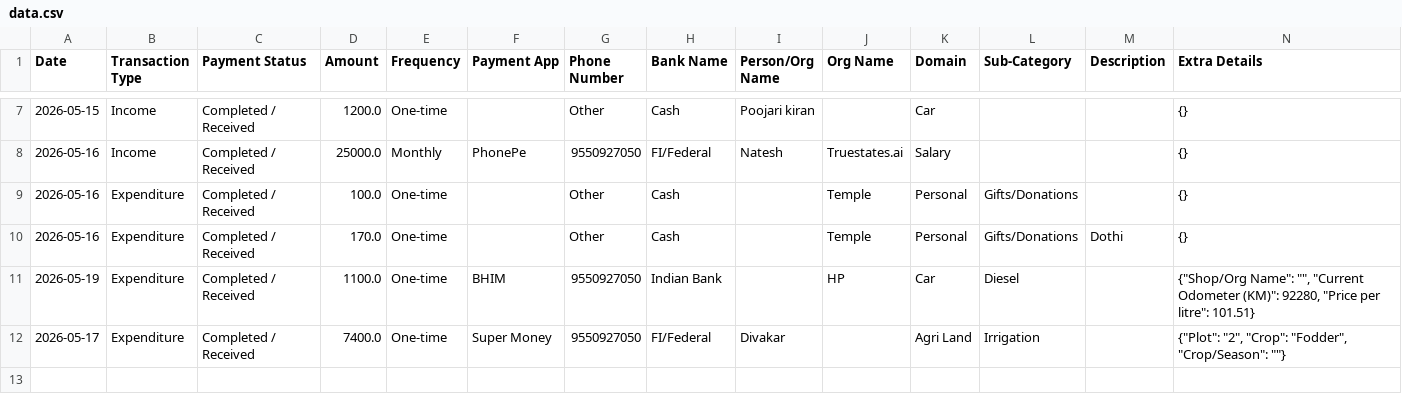
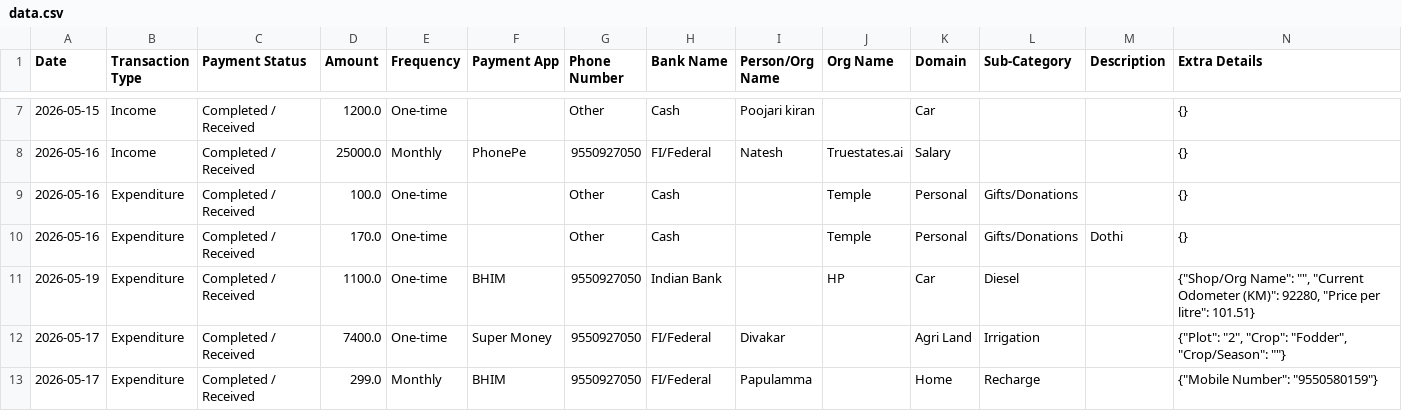
Before and after one commit to Prakash-1619/Finance, a CSV file: data.csv, drawn as a sheet; only a part is shown, gaps mark what is left out; the diff names each change by its address in the sheet, - before the commit and + after, or states it on an @@ line.

Commit message:
Added Home transaction

```diff
--- a/data.csv
+++ b/data.csv
+row 13: 2026-05-17 | Expenditure | Completed / Received | 299.0 | Monthly | BHIM | 9550927050 | FI/Federal | Papulamma |  | Home | Recharge |  | {"Mobile Number": "9550580159"}
```
